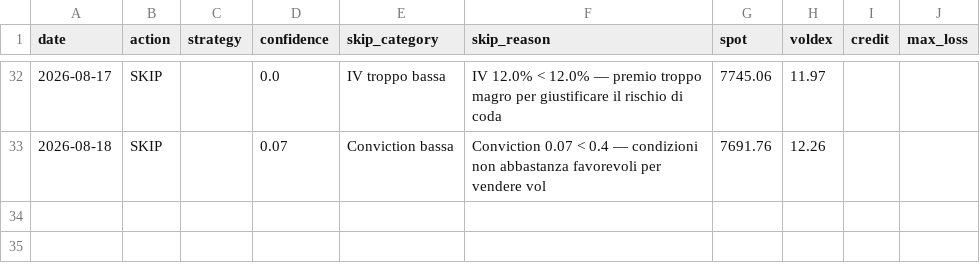
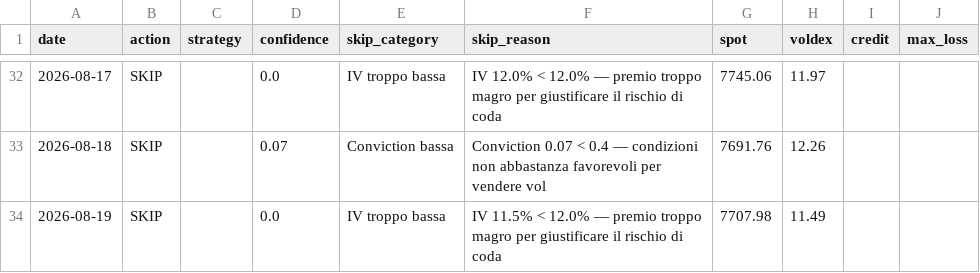
Before and after one commit to electribe15/DerivativeAnalytics, a CSV file: paper_trades_short/skip_log_short.csv, drawn as a sheet; only a part is shown, gaps mark what is left out; the diff names each change by its address in the sheet, - before the commit and + after, or states it on an @@ line.

```diff
--- a/paper_trades_short/skip_log_short.csv
+++ b/paper_trades_short/skip_log_short.csv
+row 34: 2026-08-19 | SKIP |  | 0.0 | IV troppo bassa | IV 11.5% < 12.0% — premio troppo magro per giustificare il rischio di coda | 7707.98 | 11.49
```
Also changed, not shown: gex_history/gex_metrics_history.csv, paper_trades/skip_log.csv, 2 other files.
